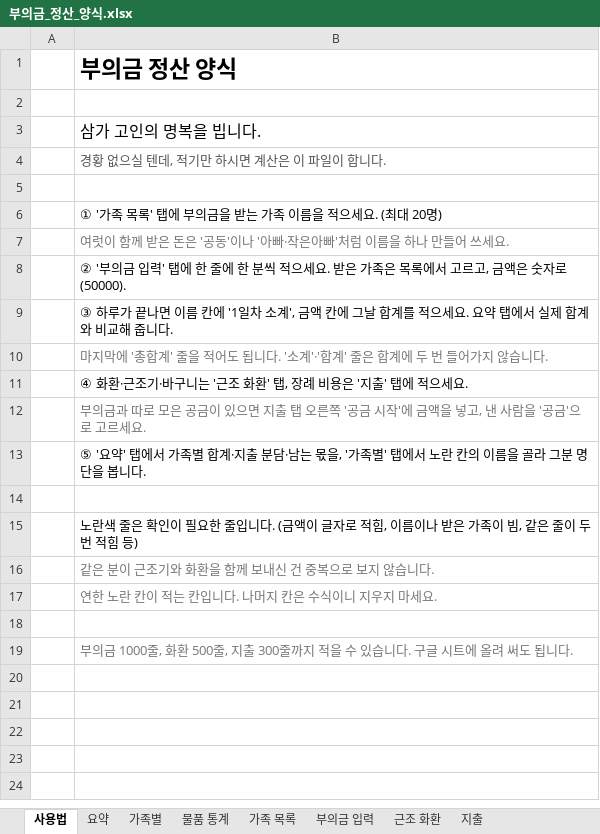
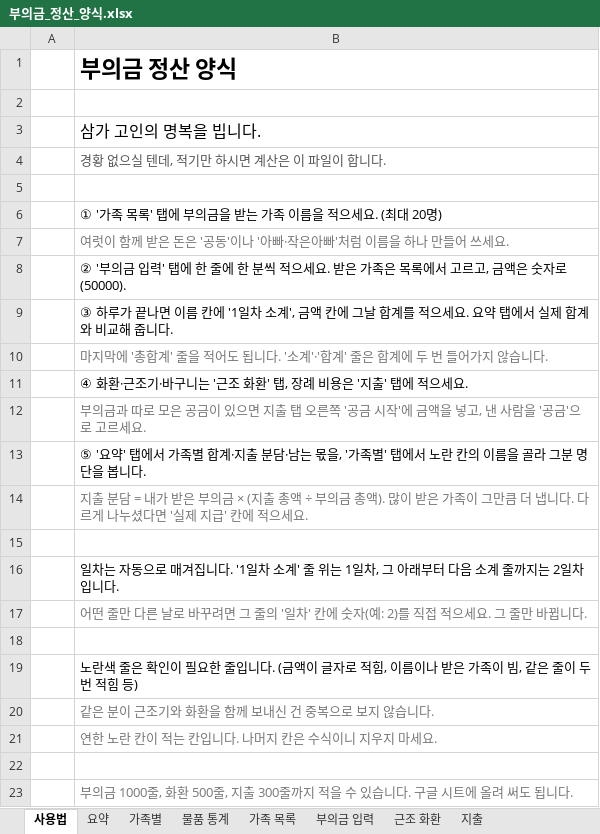
Before and after one commit to Ikek102030/booui-calculator, an Excel workbook: templates/부의금_정산_양식.xlsx, sheet 사용법, drawn as a sheet; values as stored, in another font and other column widths than the file's, no borders; the diff names each change by its address in the sheet, - before the commit and + after, or states it on an @@ line.

```diff
--- a/templates/부의금_정산_양식.xlsx (sheet 사용법)
+++ b/templates/부의금_정산_양식.xlsx (sheet 사용법)
+row 14:  | 지출 분담 = 내가 받은 부의금 × (지출 총액 ÷ 부의금 총액). 많이 받은 가족이 그만큼 더 냅니다. 다르게 나누셨다면 '실제 지급' 칸에 적으세요.
+row 15: (empty)
+row 16:  | 일차는 자동으로 매겨집니다. '1일차 소계' 줄 위는 1일차, 그 아래부터 다음 소계 줄까지는 2일차입니다.
+row 17:  | 어떤 줄만 다른 날로 바꾸려면 그 줄의 '일차' 칸에 숫자(예: 2)를 직접 적으세요. 그 줄만 바뀝니다.
```
Also changed, not shown: sheet 요약, sheet 부의금 입력, 3 other files.
